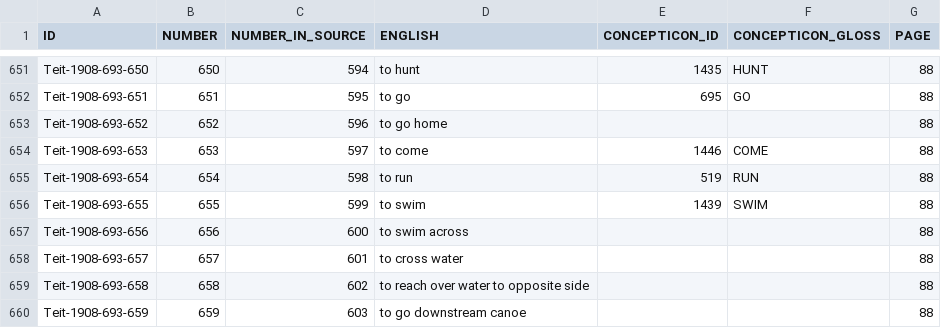
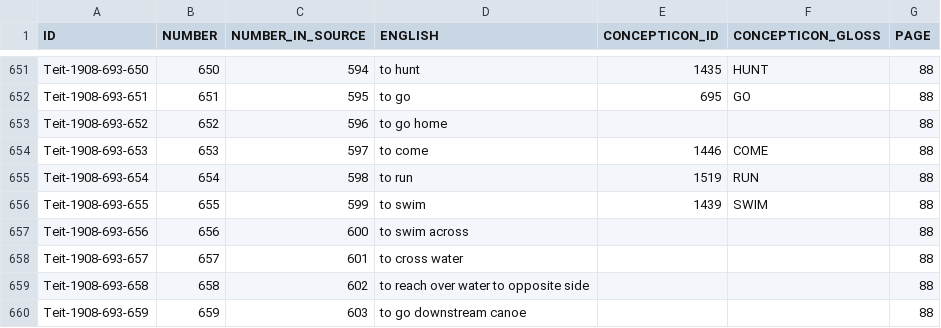
Before and after one commit to concepticon/concepticon-data, a TSV file: concepticondata/conceptlists/Teit-1908-693.tsv, drawn as a sheet; only a part is shown, gaps mark what is left out.

Commit message:
Last typo fix

```diff
--- a/concepticondata/conceptlists/Teit-1908-693.tsv
+++ b/concepticondata/conceptlists/Teit-1908-693.tsv
@@ -654,3 +654,3 @@ Teit-1908-693-652	652	596	to go home			88
 Teit-1908-693-653	653	597	to come	1446	COME	88
-Teit-1908-693-654	654	598	to run	519	RUN	88
+Teit-1908-693-654	654	598	to run	1519	RUN	88
 Teit-1908-693-655	655	599	to swim	1439	SWIM	88
```
